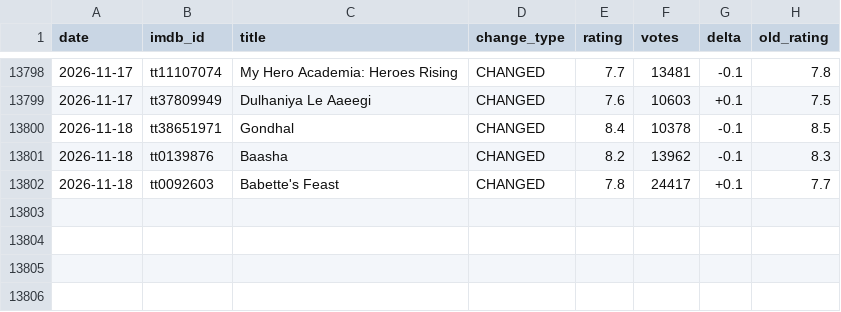
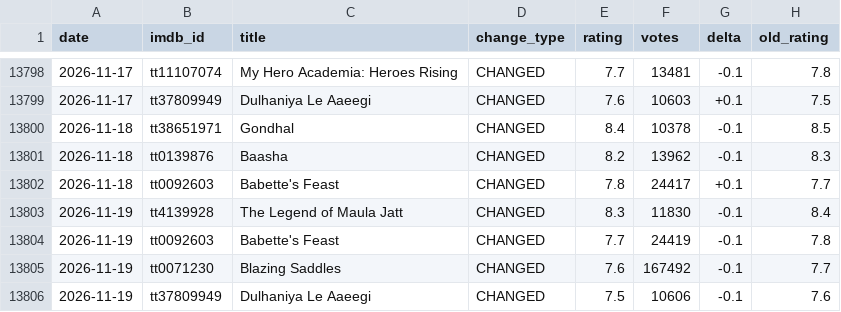
Before and after one commit to Laolu-MD/imdb-monitor, a CSV file: rating_changes.csv, drawn as a sheet; only a part is shown, gaps mark what is left out.

```diff
--- a/rating_changes.csv
+++ b/rating_changes.csv
@@ -13802 +13802,5 @@ date,imdb_id,title,change_type,rating,votes,delta,old_rating
 2026-11-18,tt0092603,Babette's Feast,CHANGED,7.8,24417,+0.1,7.7
+2026-11-19,tt4139928,The Legend of Maula Jatt,CHANGED,8.3,11830,-0.1,8.4
+2026-11-19,tt0092603,Babette's Feast,CHANGED,7.7,24419,-0.1,7.8
+2026-11-19,tt0071230,Blazing Saddles,CHANGED,7.6,167492,-0.1,7.7
+2026-11-19,tt37809949,Dulhaniya Le Aaeegi,CHANGED,7.5,10606,-0.1,7.6
```
Also changed, not shown: latest.csv, 2 other files.
